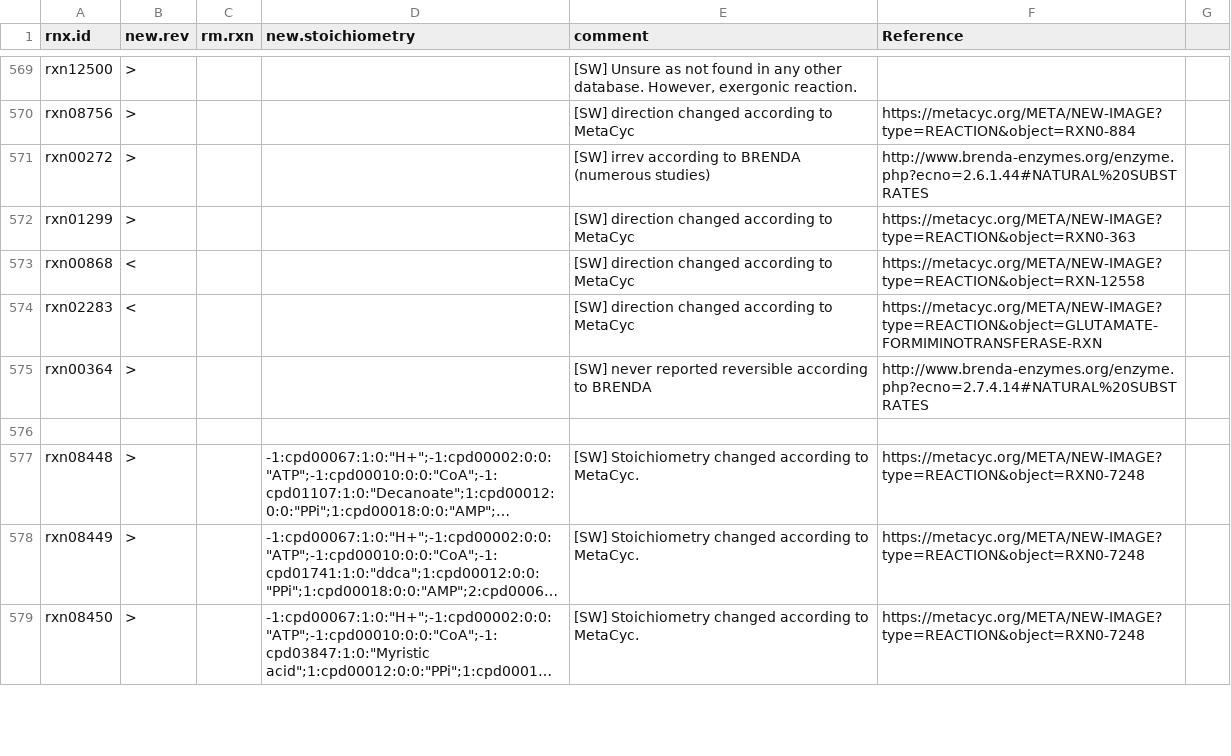
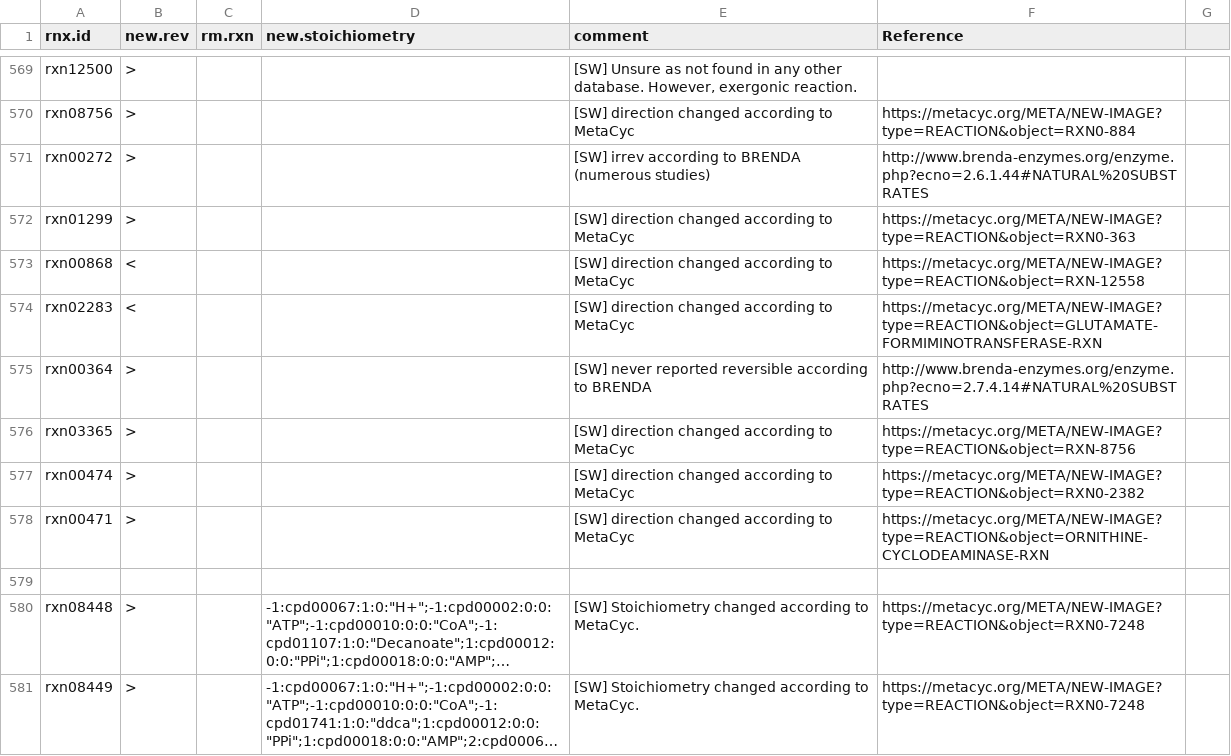
Before and after one commit to jotech/gapseq, a TSV file: dat/corrections_seed_reactionDB.tsv, drawn as a sheet; only a part is shown, gaps mark what is left out; the shorter side is filled out with more unchanged rows; long unchanged cells end in ….

Commit message:
Three additional reaction reversibilities corrected

```diff
--- a/dat/corrections_seed_reactionDB.tsv
+++ b/dat/corrections_seed_reactionDB.tsv
@@ -577,2 +577,5 @@ rxn02283	<			[SW] direction changed according to MetaCyc	https://metacyc.org/MET
 rxn00364	>			[SW] never reported reversible according to BRENDA	http://www.brenda-enzymes.org/enzyme.php?ecno=2.7.4.14#NATURAL%20SUBSTRATES	
+rxn03365	>			[SW] direction changed according to MetaCyc	https://metacyc.org/META/NEW-IMAGE?type=REACTION&object=RXN-8756	
+rxn00474	>			[SW] direction changed according to MetaCyc	https://metacyc.org/META/NEW-IMAGE?type=REACTION&object=RXN0-2382	
+rxn00471	>			[SW] direction changed according to MetaCyc	https://metacyc.org/META/NEW-IMAGE?type=REACTION&object=ORNITHINE-CYCLODEAMINASE-RXN	
 						
```
Also changed, not shown: 1 other file.
